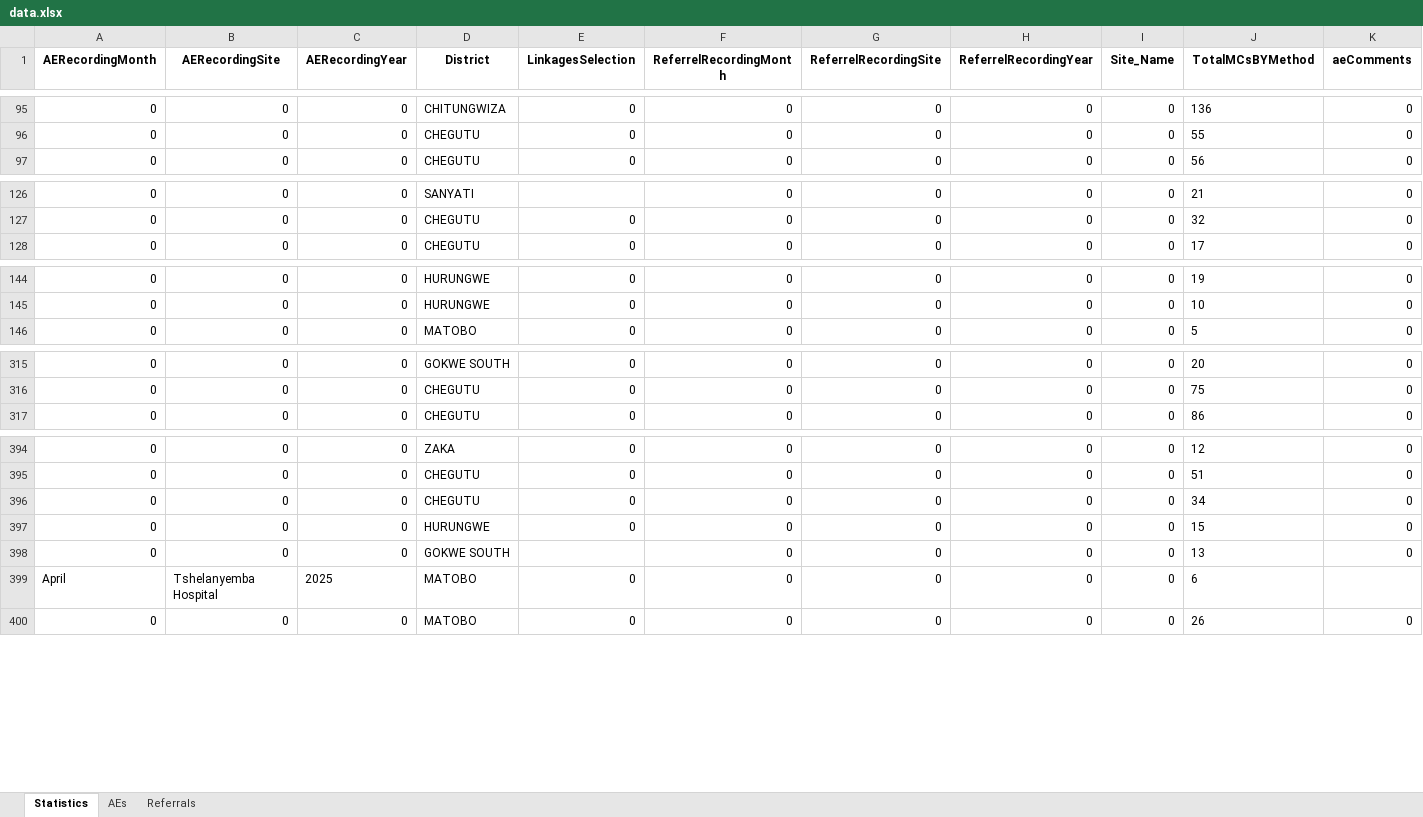
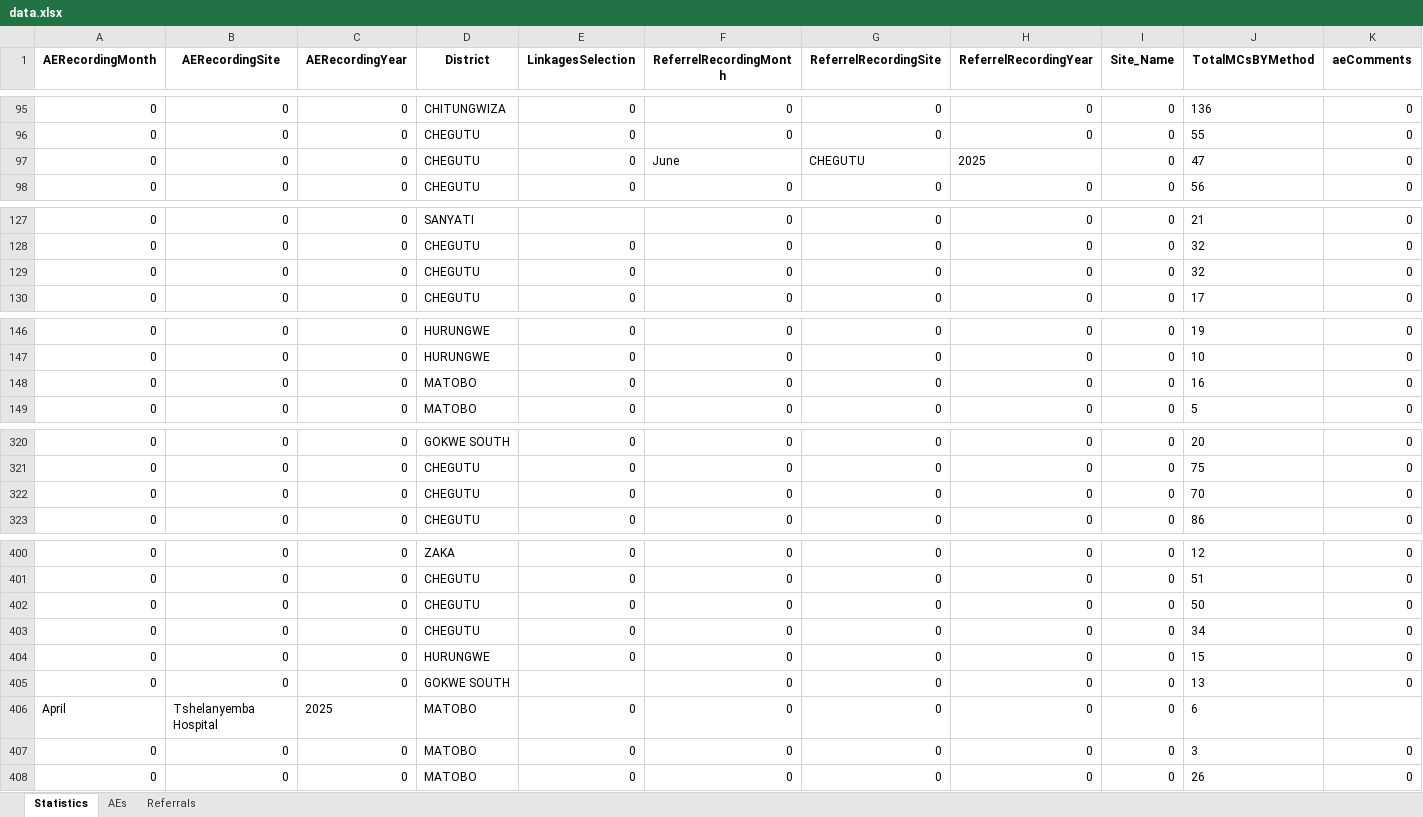
Before and after one commit to ashleymutenha/zazicProgrammaticReport, an Excel workbook: data.xlsx, sheet Statistics, drawn as a sheet; only a part is shown, gaps mark what is left out; values as stored, in another font and other column widths than the file's, no borders; rows hold the shown columns only; the diff covers the shown part only; the diff names each change by its address in the sheet, - before the commit and + after, or states it on an @@ line.

```diff
--- a/data.xlsx (sheet Statistics)
+++ b/data.xlsx (sheet Statistics)
+row 97: 0 | 0 | 0 | CHEGUTU | 0 | June | CHEGUTU | 2025 | 0 | 47 | 0
+row 129: 0 | 0 | 0 | CHEGUTU | 0 | 0 | 0 | 0 | 0 | 32 | 0
+row 148: 0 | 0 | 0 | MATOBO | 0 | 0 | 0 | 0 | 0 | 16 | 0
+row 322: 0 | 0 | 0 | CHEGUTU | 0 | 0 | 0 | 0 | 0 | 70 | 0
+row 402: 0 | 0 | 0 | CHEGUTU | 0 | 0 | 0 | 0 | 0 | 50 | 0
+row 407: 0 | 0 | 0 | MATOBO | 0 | 0 | 0 | 0 | 0 | 3 | 0
```
Also changed, not shown: 2 added rows elsewhere in this sheet, sheet Referrals, ZDIPlookup.xlsx, generalDF.xlsx, 5 other files.
